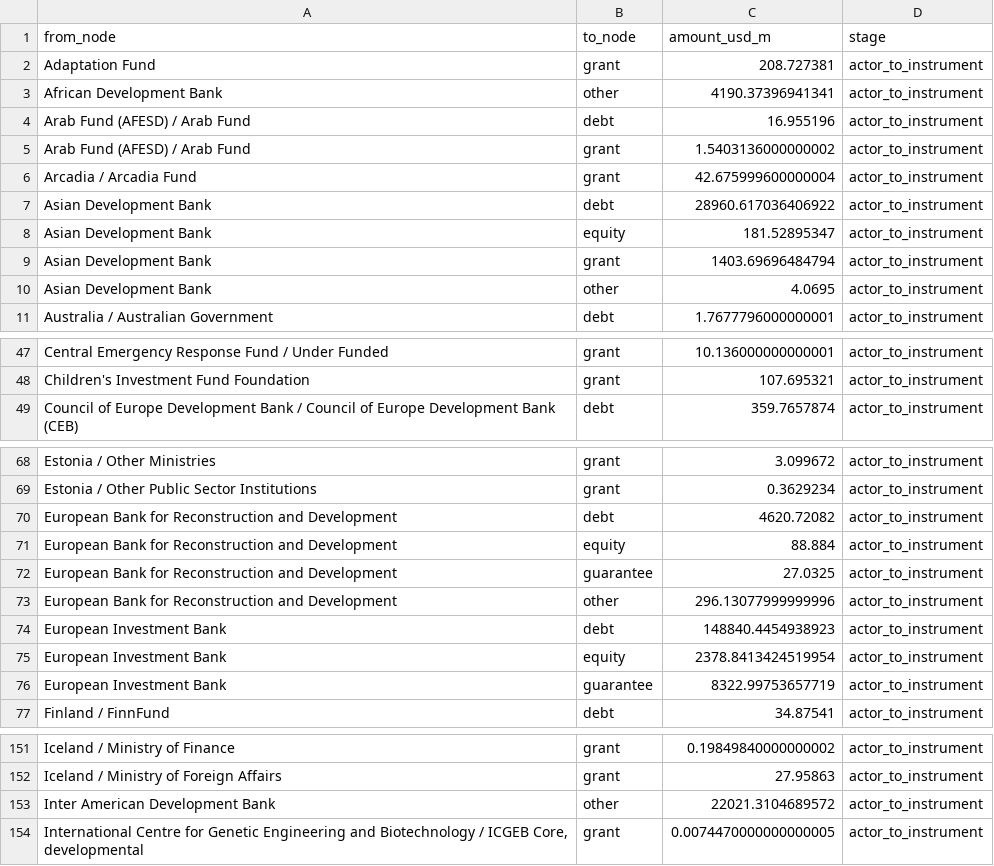
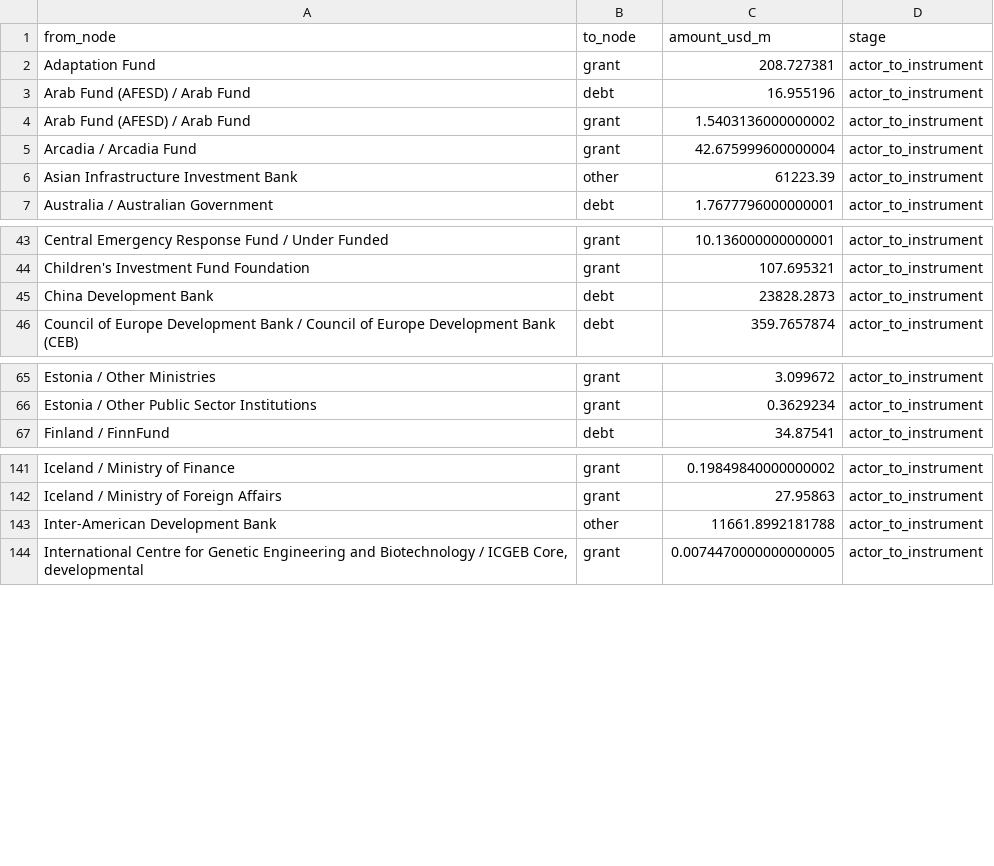
Before and after one commit to shankarvarun01-hash/vallorii_coding_challenge, a CSV file: outputs/climate_finance_flow_edges.csv, drawn as a sheet; only a part is shown, gaps mark what is left out; the diff covers the shown part only.

```diff
--- a/outputs/climate_finance_flow_edges.csv
+++ b/outputs/climate_finance_flow_edges.csv
@@ -2,3 +2,2 @@ from_node,to_node,amount_usd_m,stage
 Adaptation Fund,grant,208.727381,actor_to_instrument
-African Development Bank,other,4190.37396941341,actor_to_instrument
 Arab Fund (AFESD) / Arab Fund,debt,16.955196,actor_to_instrument
@@ -6,6 +5,3 @@ Arab Fund (AFESD) / Arab Fund,grant,1.5403136000000002,actor_to_instrument
 Arcadia / Arcadia Fund,grant,42.675999600000004,actor_to_instrument
-Asian Development Bank,debt,28960.617036406922,actor_to_instrument
-Asian Development Bank,equity,181.52895347,actor_to_instrument
-Asian Development Bank,grant,1403.69696484794,actor_to_instrument
-Asian Development Bank,other,4.0695,actor_to_instrument
+Asian Infrastructure Investment Bank,other,61223.39,actor_to_instrument
 Australia / Australian Government,debt,1.7677796000000001,actor_to_instrument
@@ -48,2 +44,3 @@ Central Emergency Response Fund / Under Funded,grant,10.136000000000001,actor_to
 Children's Investment Fund Foundation,grant,107.695321,actor_to_instrument
+China Development Bank,debt,23828.2873,actor_to_instrument
 Council of Europe Development Bank / Council of Europe Development Bank (CEB),debt,359.7657874,actor_to_instrument
@@ -69,9 +66,2 @@ Estonia / Other Ministries,grant,3.099672,actor_to_instrument
 Estonia / Other Public Sector Institutions,grant,0.3629234,actor_to_instrument
-European Bank for Reconstruction and Development ,debt,4620.72082,actor_to_instrument
-European Bank for Reconstruction and Development ,equity,88.884,actor_to_instrument
-European Bank for Reconstruction and Development ,guarantee,27.0325,actor_to_instrument
-European Bank for Reconstruction and Development ,other,296.13077999999996,actor_to_instrument
-European Investment Bank,debt,148840.4454938923,actor_to_instrument
-European Investment Bank,equity,2378.8413424519954,actor_to_instrument
-European Investment Bank,guarantee,8322.99753657719,actor_to_instrument
 Finland / FinnFund,debt,34.87541,actor_to_instrument
@@ -152,3 +142,3 @@ Iceland / Ministry of Finance,grant,0.19849840000000002,actor_to_instrument
 Iceland / Ministry of Foreign Affairs,grant,27.95863,actor_to_instrument
-Inter American Development Bank,other,22021.3104689572,actor_to_instrument
+Inter-American Development Bank,other,11661.8992181788,actor_to_instrument
 "International Centre for Genetic Engineering and Biotechnology / ICGEB Core, developmental",grant,0.0074470000000000005,actor_to_instrument
```
Also changed, not shown: 3 removed rows and 42 edited cells elsewhere in this file, 8 other files.
